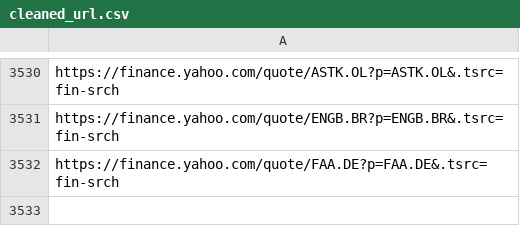
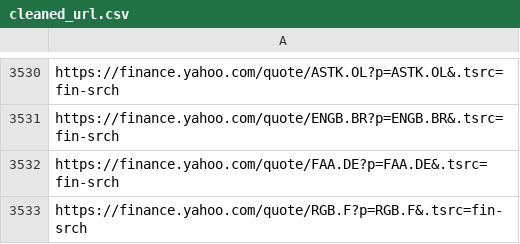
Before and after one commit to thibaultm955/share_dashboard, a CSV file: cleaned_url.csv, drawn as a sheet; only a part is shown, gaps mark what is left out; the diff names each change by its address in the sheet, - before the commit and + after, or states it on an @@ line.

```diff
--- a/cleaned_url.csv
+++ b/cleaned_url.csv
+row 3533: https://finance.yahoo.com/quote/RGB.F?p=RGB.F&.tsrc=fin-srch
```
Also changed, not shown: nasdaq_url.csv.
